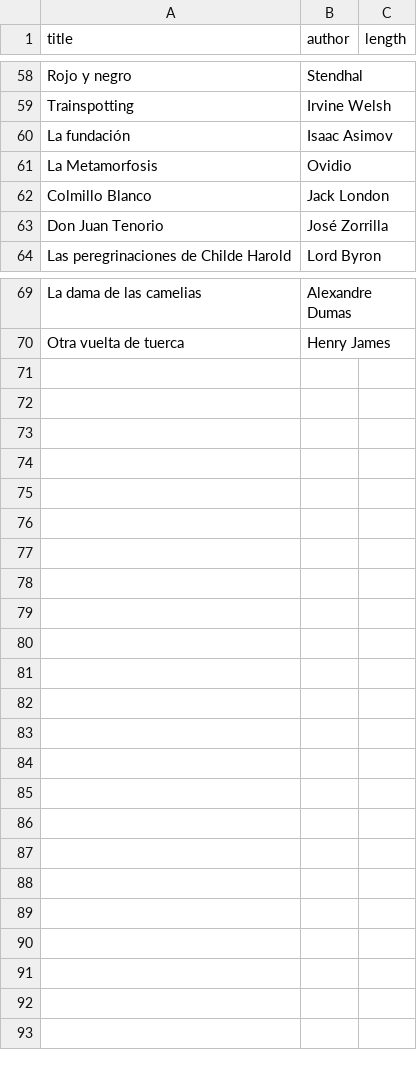
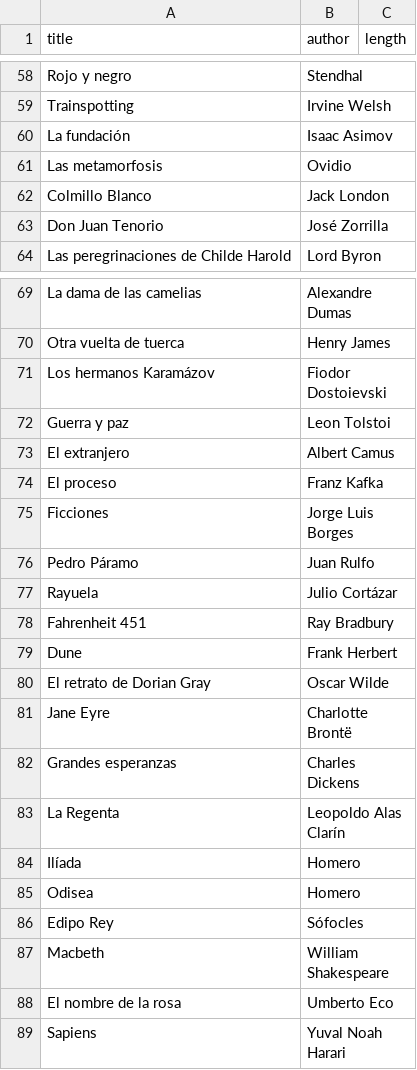
Before and after one commit to acasquete/acasquete.github.io, a CSV file: _data/books.csv, drawn as a sheet; only a part is shown, gaps mark what is left out.

```diff
--- a/_data/books.csv
+++ b/_data/books.csv
@@ -60,3 +60,3 @@ Trainspotting,Irvine Welsh
 La fundación,Isaac Asimov
-La Metamorfosis,Ovidio
+Las metamorfosis,Ovidio
 Colmillo Blanco,Jack London
@@ -70 +70,20 @@ La dama de las camelias,Alexandre Dumas
 Otra vuelta de tuerca,Henry James
+Los hermanos Karamázov,Fiodor Dostoievski
+Guerra y paz,Leon Tolstoi
+El extranjero,Albert Camus
+El proceso,Franz Kafka
+Ficciones,Jorge Luis Borges
+Pedro Páramo,Juan Rulfo
+Rayuela,Julio Cortázar
+Fahrenheit 451,Ray Bradbury
+Dune,Frank Herbert
+El retrato de Dorian Gray,Oscar Wilde
+Jane Eyre,Charlotte Brontë
+Grandes esperanzas,Charles Dickens
+La Regenta,Leopoldo Alas Clarín
+Ilíada,Homero
+Odisea,Homero
+Edipo Rey,Sófocles
+Macbeth,William Shakespeare
+El nombre de la rosa,Umberto Eco
+Sapiens,Yuval Noah Harari
```
Also changed, not shown: 1 other file.
